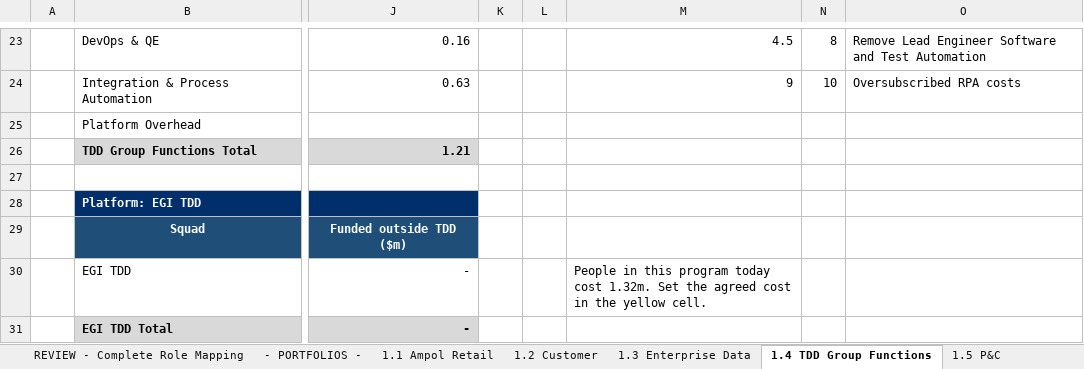
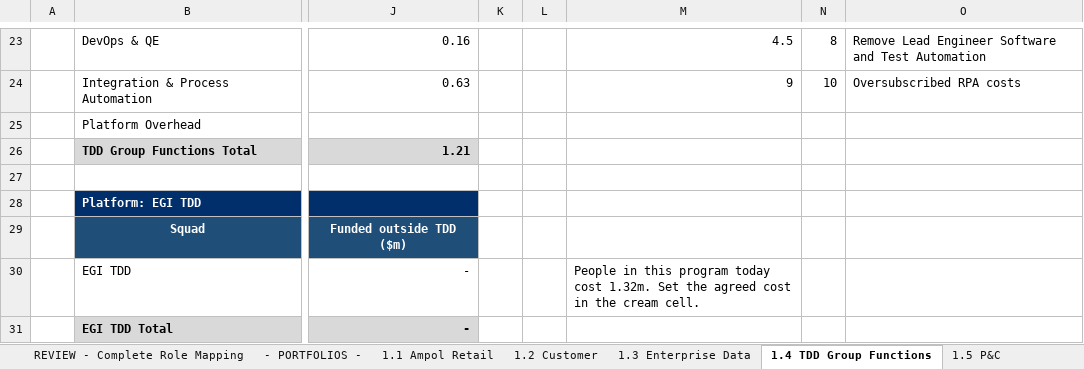
Before and after one commit to leewainescott-debug/anthropic-claude-code, an Excel workbook: TDD_Cost_Calc.xlsx, sheet 1.4 TDD Group Functions, drawn as a sheet; only a part is shown, gaps mark what is left out; values as stored, in another font and other column widths than the file's, no borders; the diff names each change by its address in the sheet, - before the commit and + after, or states it on an @@ line.

```diff
--- a/TDD_Cost_Calc.xlsx (sheet 1.4 TDD Group Functions)
+++ b/TDD_Cost_Calc.xlsx (sheet 1.4 TDD Group Functions)
-M30: …in the yellow cell.
+M30: …in the cream cell.
```
Also changed, not shown: sheet 1.1 Ampol Retail, sheet 1.5 P&C, sheet 1.6 Finance, 7 other files.
